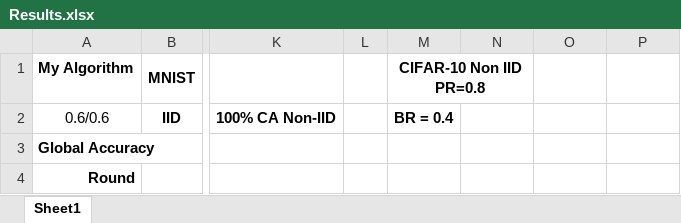
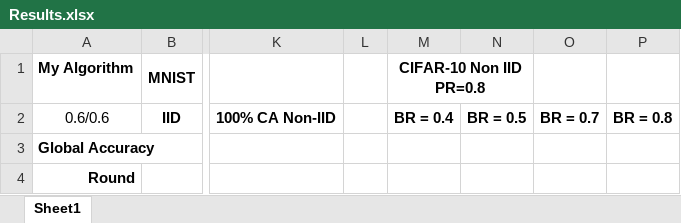
Before and after one commit to Ashley0909/Recover_FedAssets, an Excel workbook: Results.xlsx, sheet Sheet1, drawn as a sheet; only a part is shown, gaps mark what is left out; values as stored, in another font and other column widths than the file's, no borders; the diff names each change by its address in the sheet, - before the commit and + after, or states it on an @@ line.

Commit message:
Collected results

```diff
--- a/Results.xlsx (sheet Sheet1)
+++ b/Results.xlsx (sheet Sheet1)
-N2: (empty)
+N2: BR = 0.5
-O2: (empty)
+O2: BR = 0.7
-P2: (empty)
+P2: BR = 0.8
```
